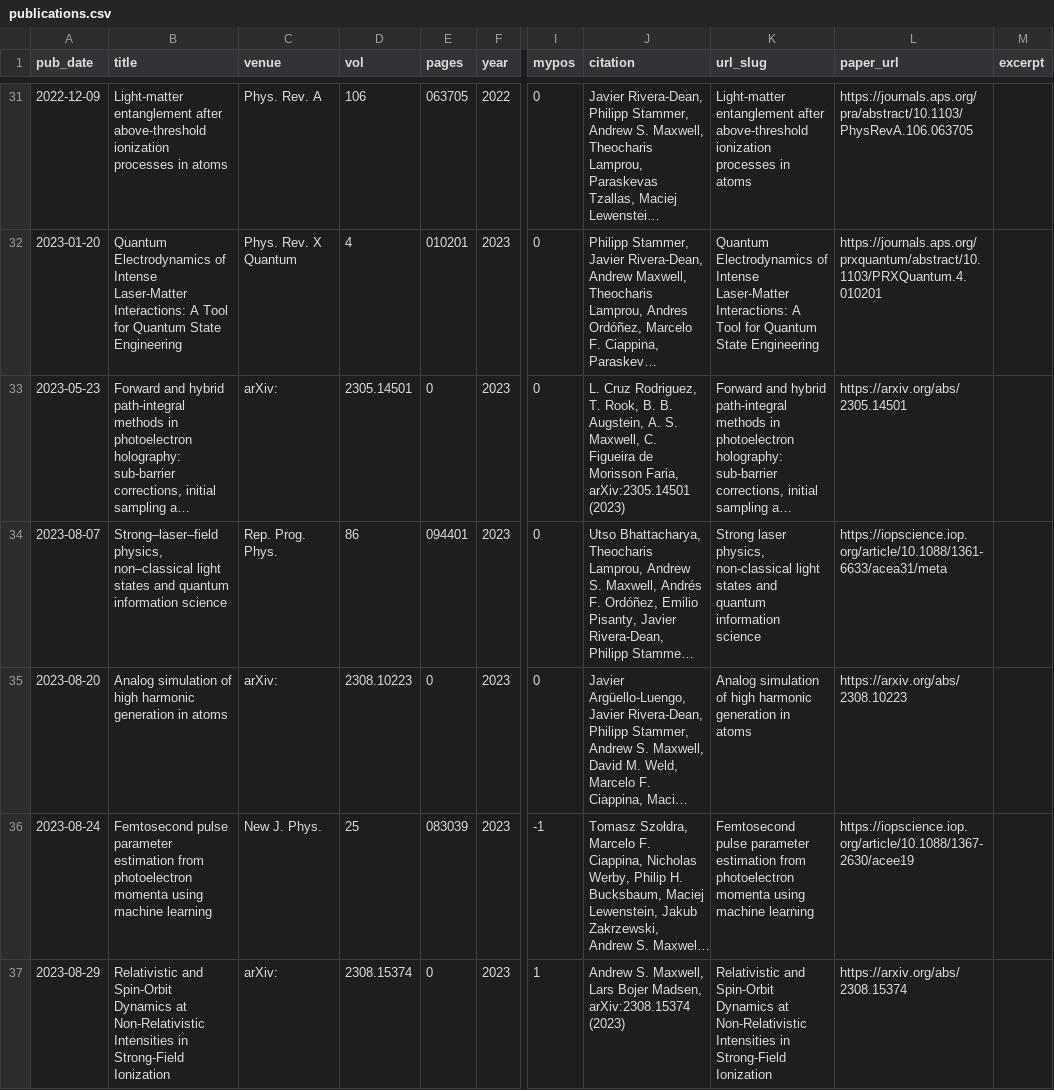
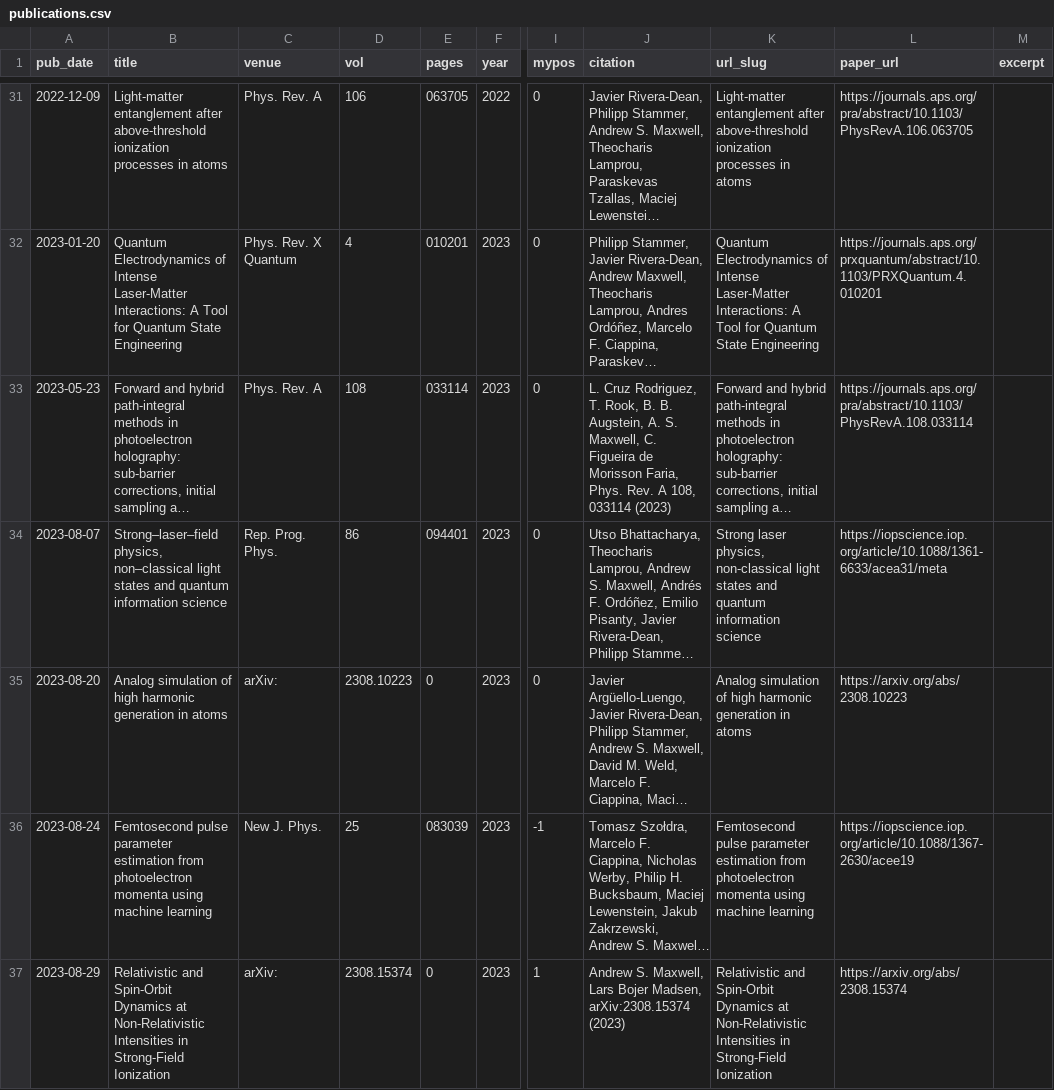
Before and after one commit to asmaxwell/academicpages.github.io, a CSV file: markdown_generator/publications.csv, drawn as a sheet; only a part is shown, gaps mark what is left out; long unchanged cells end in …; the diff covers the shown part only; the diff names each change by its address in the sheet, - before the commit and + after, or states it on an @@ line.

Commit message:
updating papers

```diff
--- a/markdown_generator/publications.csv
+++ b/markdown_generator/publications.csv
-C33 (venue): arXiv:
+C33 (venue): Phys. Rev. A
-D33 (vol): 2305.14501
+D33 (vol): 108
-E33 (pages): 0
+E33 (pages): 033114
-J33 (citation): …Morisson Faria, arXiv:2305.14501 (2023)
+J33 (citation): …Morisson Faria, Phys. Rev. A 108, 033114 (2023)
-L33 (paper_url): https://arxiv.org/abs/2305.14501
+L33 (paper_url): https://journals.aps.org/pra/abstract/10.1103/PhysRevA.108.033114
```
Also changed, not shown: 1 added row and 3 edited cells elsewhere in this file, 7 other files.
